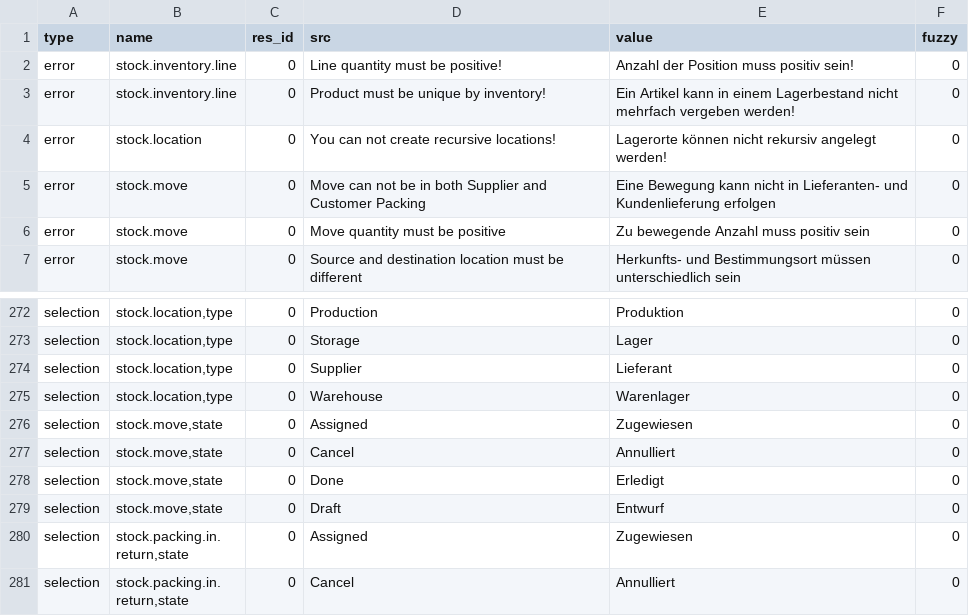
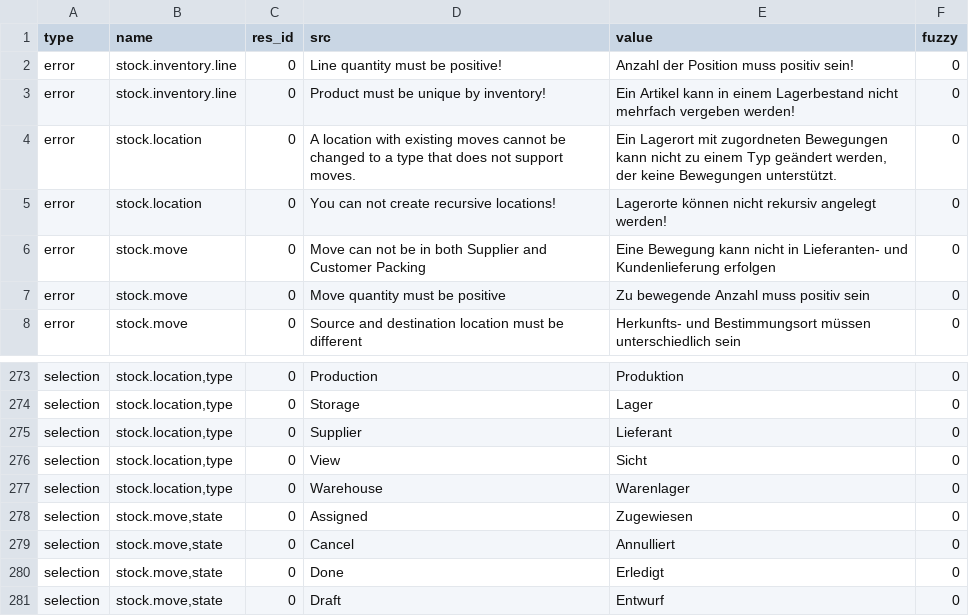
Before and after one commit to NaN-tic/stock, a CSV file: de_DE.csv, drawn as a sheet; only a part is shown, gaps mark what is left out; the shorter side is filled out with more unchanged rows.

Commit message:
Update translation for de_DE

```diff
--- a/de_DE.csv
+++ b/de_DE.csv
@@ -3,2 +3,3 @@ error,stock.inventory.line,0,Line quantity must be positive!,Anzahl der Position
 error,stock.inventory.line,0,Product must be unique by inventory!,Ein Artikel kann in einem Lagerbestand nicht mehrfach vergeben werden!,0
+error,stock.location,0,A location with existing moves cannot be changed to a type that does not support moves.,"Ein Lagerort mit zugordneten Bewegungen kann nicht zu einem Typ geändert werden, der keine Bewegungen unterstützt.",0
 error,stock.location,0,You can not create recursive locations!,Lagerorte können nicht rekursiv angelegt werden!,0
@@ -284,2 +285,3 @@ selection,"stock.location,type",0,Storage,Lager,0
 selection,"stock.location,type",0,Supplier,Lieferant,0
+selection,"stock.location,type",0,View,Sicht,0
 selection,"stock.location,type",0,Warehouse,Warenlager,0
```
